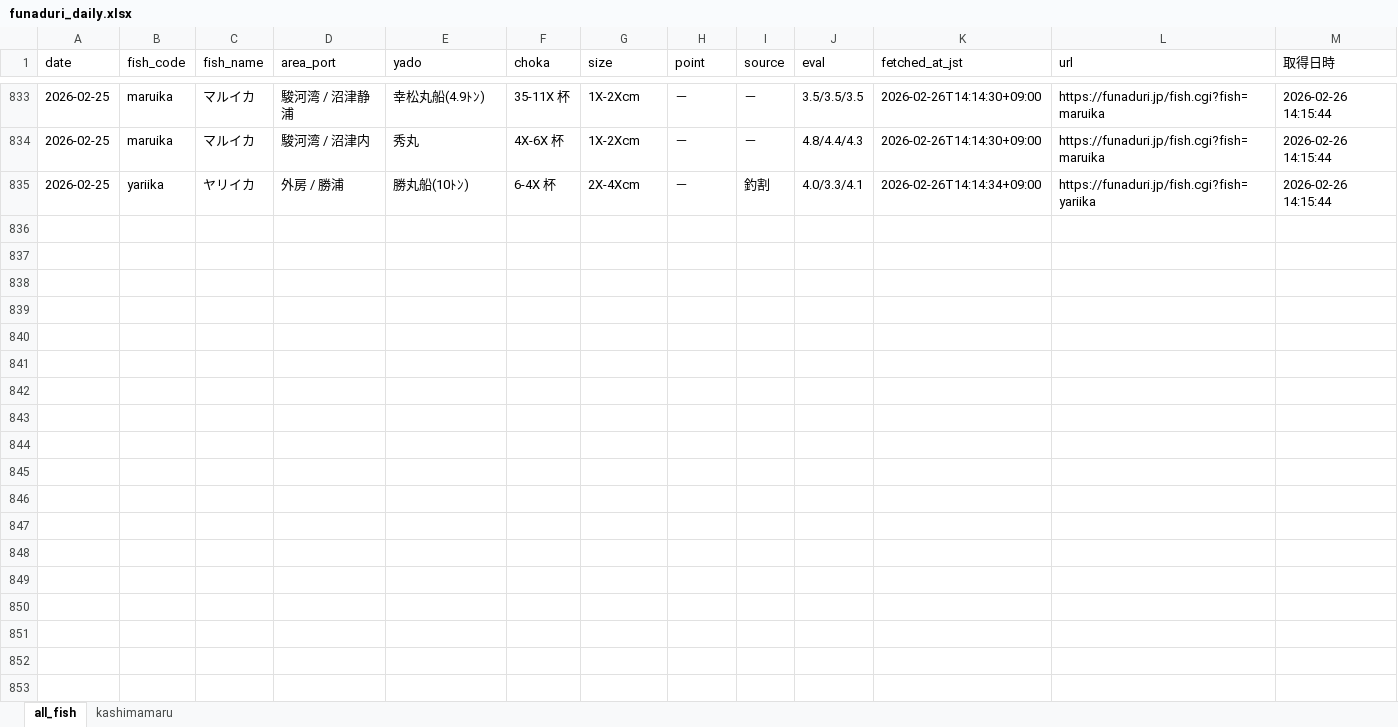
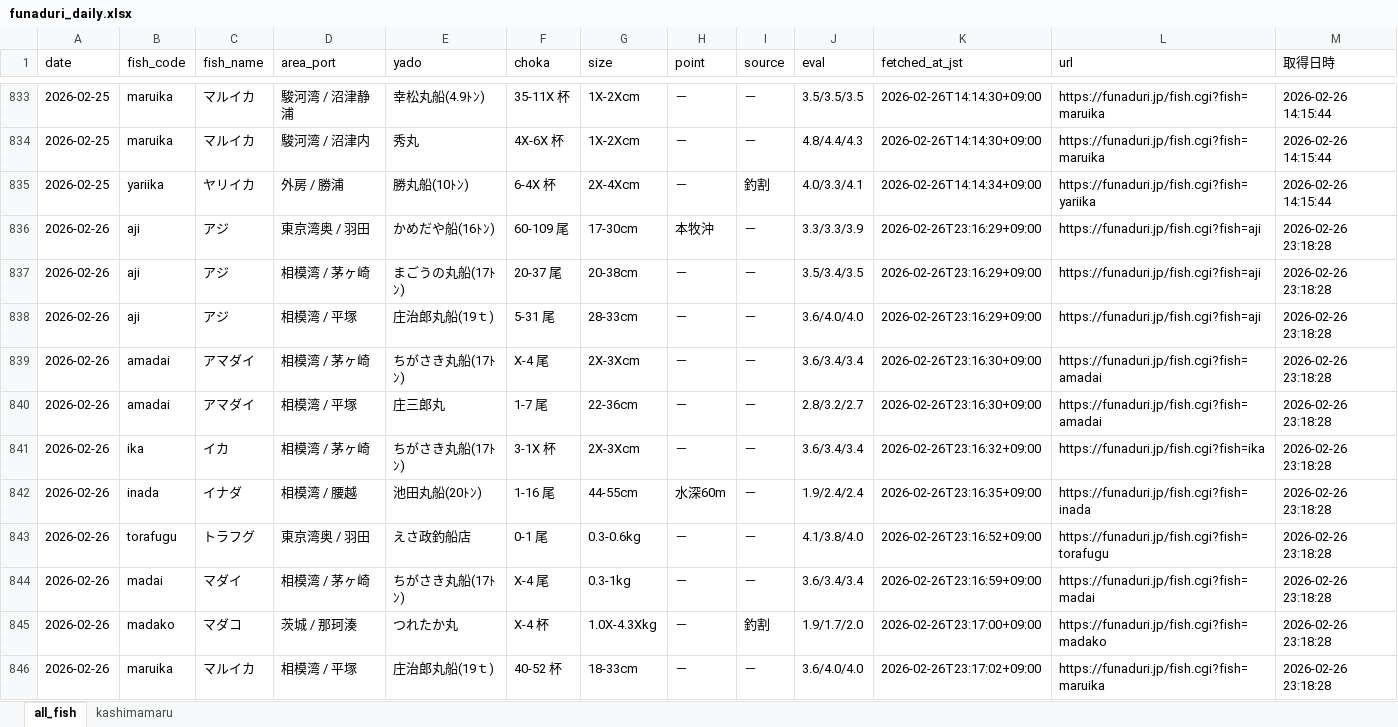
Before and after one commit to haradatakahiro/funaduri-tatiuo-auto, an Excel workbook: data/funaduri_daily.xlsx, sheet all_fish, drawn as a sheet; only a part is shown, gaps mark what is left out; values as stored, in another font and other column widths than the file's, no borders; the diff names each change by its address in the sheet, - before the commit and + after, or states it on an @@ line.

```diff
--- a/data/funaduri_daily.xlsx (sheet all_fish)
+++ b/data/funaduri_daily.xlsx (sheet all_fish)
+row 836: 2026-02-26 | aji | アジ | 東京湾奥 / 羽田 | かめだや船(16ﾄﾝ) | 60-109 尾 | 17-30cm | 本牧沖 | － | 3.3/3.3/3.9 | 2026-02-26T23:16:29+09:00 | https://funaduri.jp/fish.cgi?fish=aji | 2026-02-26 23:18:28
+row 837: 2026-02-26 | aji | アジ | 相模湾 / 茅ヶ崎 | まごうの丸船(17ﾄﾝ) | 20-37 尾 | 20-38cm | － | － | 3.5/3.4/3.5 | 2026-02-26T23:16:29+09:00 | https://funaduri.jp/fish.cgi?fish=aji | 2026-02-26 23:18:28
+row 838: 2026-02-26 | aji | アジ | 相模湾 / 平塚 | 庄治郎丸船(19ｔ) | 5-31 尾 | 28-33cm | － | － | 3.6/4.0/4.0 | 2026-02-26T23:16:29+09:00 | https://funaduri.jp/fish.cgi?fish=aji | 2026-02-26 23:18:28
+row 839: 2026-02-26 | amadai | アマダイ | 相模湾 / 茅ヶ崎 | ちがさき丸船(17ﾄﾝ) | X-4 尾 | 2X-3Xcm | － | － | 3.6/3.4/3.4 | 2026-02-26T23:16:30+09:00 | https://funaduri.jp/fish.cgi?fish=amadai | 2026-02-26 23:18:28
+row 840: 2026-02-26 | amadai | アマダイ | 相模湾 / 平塚 | 庄三郎丸 | 1-7 尾 | 22-36cm | － | － | 2.8/3.2/2.7 | 2026-02-26T23:16:30+09:00 | https://funaduri.jp/fish.cgi?fish=amadai | 2026-02-26 23:18:28
+row 841: 2026-02-26 | ika | イカ | 相模湾 / 茅ヶ崎 | ちがさき丸船(17ﾄﾝ) | 3-1X 杯 | 2X-3Xcm | － | － | 3.6/3.4/3.4 | 2026-02-26T23:16:32+09:00 | https://funaduri.jp/fish.cgi?fish=ika | 2026-02-26 23:18:28
+row 842: 2026-02-26 | inada | イナダ | 相模湾 / 腰越 | 池田丸船(20ﾄﾝ) | 1-16 尾 | 44-55cm | 水深60m | － | 1.9/2.4/2.4 | 2026-02-26T23:16:35+09:00 | https://funaduri.jp/fish.cgi?fish=inada | 2026-02-26 23:18:28
+row 843: 2026-02-26 | torafugu | トラフグ | 東京湾奥 / 羽田 | えさ政釣船店 | 0-1 尾 | 0.3-0.6kg | － | － | 4.1/3.8/4.0 | 2026-02-26T23:16:52+09:00 | https://funaduri.jp/fish.cgi?fish=torafugu | 2026-02-26 23:18:28
+row 844: 2026-02-26 | madai | マダイ | 相模湾 / 茅ヶ崎 | ちがさき丸船(17ﾄﾝ) | X-4 尾 | 0.3-1kg | － | － | 3.6/3.4/3.4 | 2026-02-26T23:16:59+09:00 | https://funaduri.jp/fish.cgi?fish=madai | 2026-02-26 23:18:28
+row 845: 2026-02-26 | madako | マダコ | 茨城 / 那珂湊 | つれたか丸 | X-4 杯 | 1.0X-4.3Xkg | － | 釣割 | 1.9/1.7/2.0 | 2026-02-26T23:17:00+09:00 | https://funaduri.jp/fish.cgi?fish=madako | 2026-02-26 23:18:28
+row 846: 2026-02-26 | maruika | マルイカ | 相模湾 / 平塚 | 庄治郎丸船(19ｔ) | 40-52 杯 | 18-33cm | － | － | 3.6/4.0/4.0 | 2026-02-26T23:17:02+09:00 | https://funaduri.jp/fish.cgi?fish=maruika | 2026-02-26 23:18:28
```
Also changed, not shown: sheet kashimamaru.
